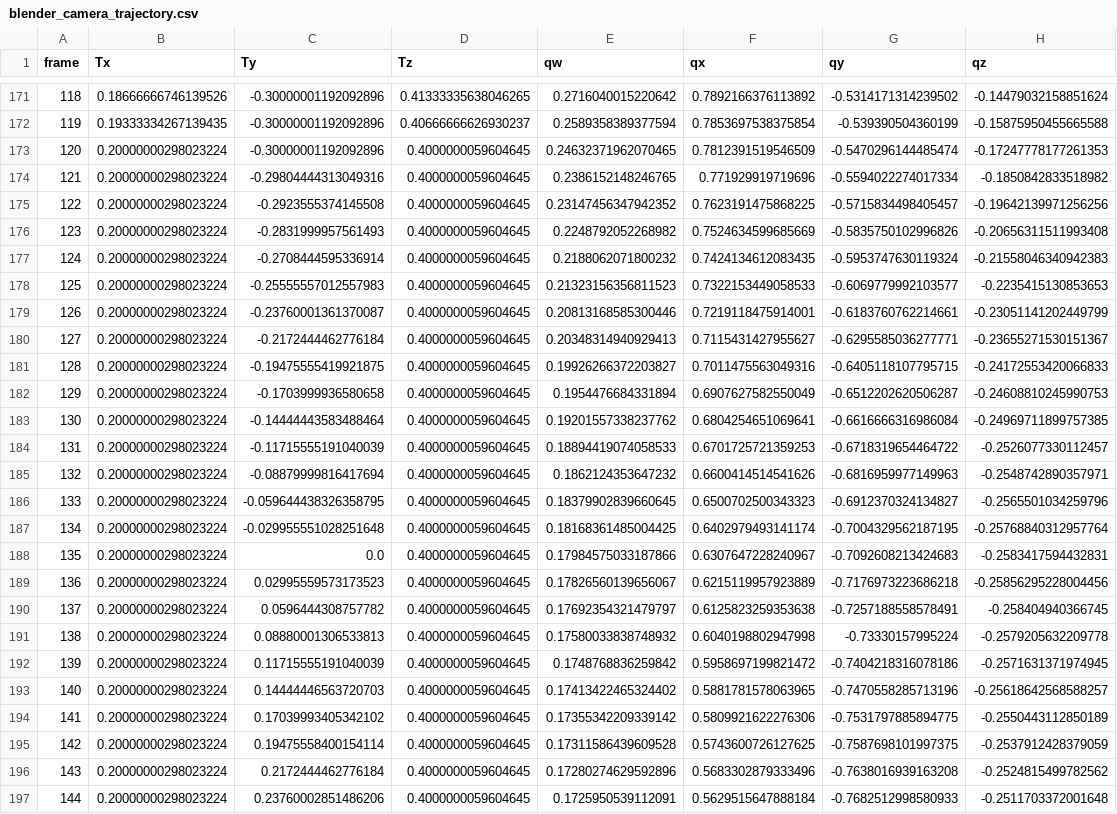
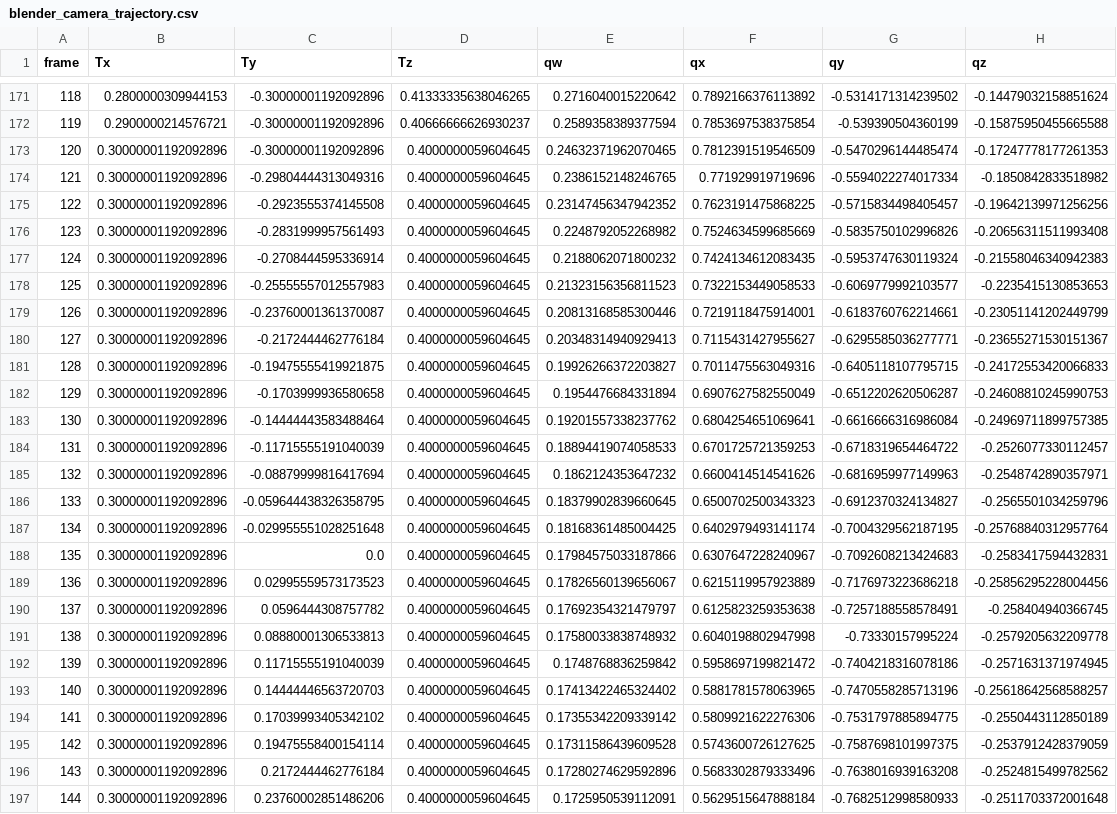
Before and after one commit to priban42/ObjectTrackingDataset, a CSV file: dataset/trajectories/trajectory_43/blender_camera_trajectory.csv, drawn as a sheet; only a part is shown, gaps mark what is left out; the diff covers the shown part only; the diff names each change by its address in the sheet, - before the commit and + after, or states it on an @@ line.

```diff
--- a/dataset/trajectories/trajectory_43/blender_camera_trajectory.csv
+++ b/dataset/trajectories/trajectory_43/blender_camera_trajectory.csv
-B171 (Tx): 0.18666666746139526
+B171 (Tx): 0.2800000309944153
-B172 (Tx): 0.19333334267139435
+B172 (Tx): 0.2900000214576721
-B173:B197 (Tx): 0.20000000298023224
+B173:B197 (Tx): 0.30000001192092896
```
Also changed, not shown: 53 edited cells elsewhere in this file, 1 other file.
